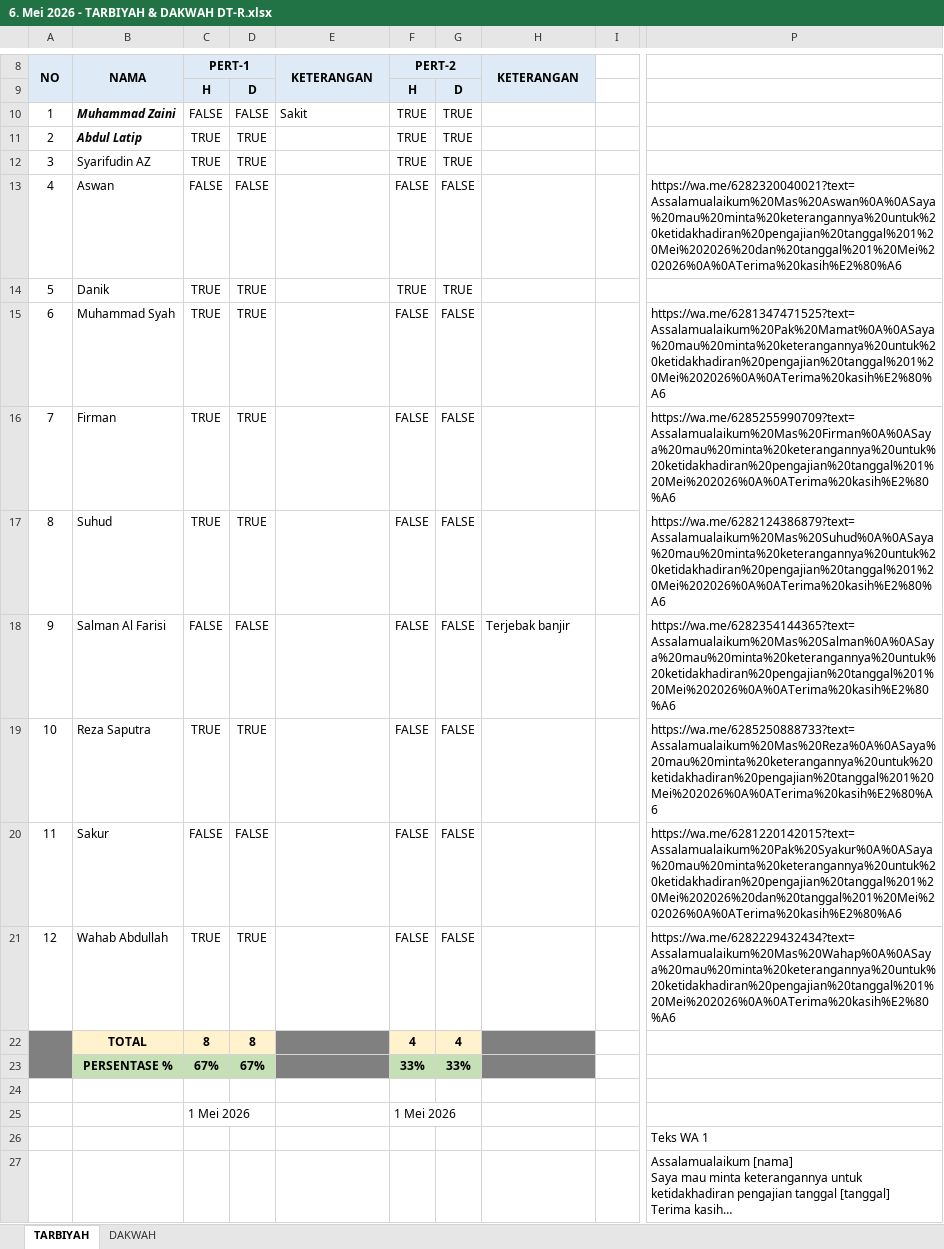
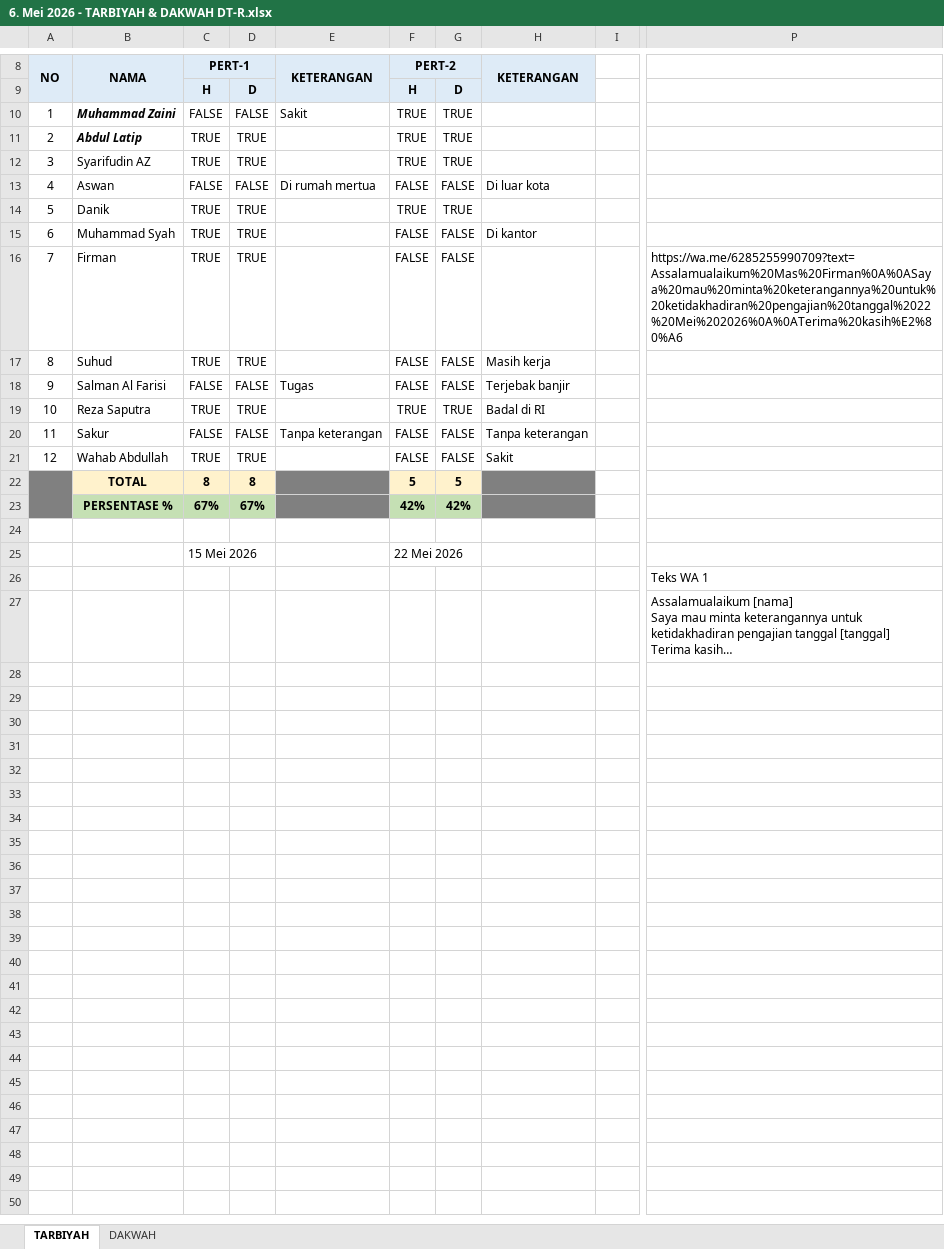
Before and after one commit to mzaini30/pengajian-baru, an Excel workbook: Absen/6. Mei 2026 - TARBIYAH & DAKWAH DT-R.xlsx, sheet TARBIYAH, drawn as a sheet; only a part is shown, gaps mark what is left out; values as stored, in another font and other column widths than the file's, no borders; conditional formats and table styles not drawn; the diff names each change by its address in the sheet, - before the commit and + after, or states it on an @@ line.

Commit message:
Absen baru

```diff
--- a/Absen/6. Mei 2026 - TARBIYAH & DAKWAH DT-R.xlsx (sheet TARBIYAH)
+++ b/Absen/6. Mei 2026 - TARBIYAH & DAKWAH DT-R.xlsx (sheet TARBIYAH)
-E13 (KETERANGAN): (empty)
+E13 (KETERANGAN): Di rumah mertua
-H13 (KETERANGAN): (empty)
+H13 (KETERANGAN): Di luar kota
-P13: https://wa.me/6282320040021?text=Assalamualaikum%20Mas%20Aswan%0A%0ASaya%20mau%20minta%20keterangannya%20untuk%20ketidakhadiran%20pengajian%20tanggal%201%20Mei%202026%20dan%20tanggal%201%20Mei%202026%0A%0ATerima%20kasih%E2%80%A6
+P13: (empty)
-H15 (KETERANGAN): (empty)
+H15 (KETERANGAN): Di kantor
-P15: https://wa.me/6281347471525?text=Assalamualaikum%20Pak%20Mamat%0A%0ASaya%20mau%20minta%20keterangannya%20untuk%20ketidakhadiran%20pengajian%20tanggal%201%20Mei%202026%0A%0ATerima%20kasih%E2%80%A6
+P15: (empty)
-P16: https://wa.me/6285255990709?text=Assalamualaikum%20Mas%20Firman%0A%0ASaya%20mau%20minta%20keterangannya%20untuk%20ketidakhadiran%20pengajian%20tanggal%201%20Mei%202026%0A%0ATerima%20kasih%E2%80%A6
+P16: https://wa.me/6285255990709?text=Assalamualaikum%20Mas%20Firman%0A%0ASaya%20mau%20minta%20keterangannya%20untuk%20ketidakhadiran%20pengajian%20tanggal%2022%20Mei%202026%0A%0ATerima%20kasih%E2%80%A6
-H17 (KETERANGAN): (empty)
+H17 (KETERANGAN): Masih kerja
-P17: https://wa.me/6282124386879?text=Assalamualaikum%20Mas%20Suhud%0A%0ASaya%20mau%20minta%20keterangannya%20untuk%20ketidakhadiran%20pengajian%20tanggal%201%20Mei%202026%0A%0ATerima%20kasih%E2%80%A6
+P17: (empty)
-E18 (KETERANGAN): (empty)
+E18 (KETERANGAN): Tugas
-P18: https://wa.me/6282354144365?text=Assalamualaikum%20Mas%20Salman%0A%0ASaya%20mau%20minta%20keterangannya%20untuk%20ketidakhadiran%20pengajian%20tanggal%201%20Mei%202026%0A%0ATerima%20kasih%E2%80%A6
+P18: (empty)
-F19 (PERT-2): FALSE
+F19 (PERT-2): TRUE
-G19: FALSE
+G19: TRUE
-H19 (KETERANGAN): (empty)
+H19 (KETERANGAN): Badal di RI
-P19: https://wa.me/6285250888733?text=Assalamualaikum%20Mas%20Reza%0A%0ASaya%20mau%20minta%20keterangannya%20untuk%20ketidakhadiran%20pengajian%20tanggal%201%20Mei%202026%0A%0ATerima%20kasih%E2%80%A6
+P19: (empty)
-E20 (KETERANGAN): (empty)
+E20 (KETERANGAN): Tanpa keterangan
-H20 (KETERANGAN): (empty)
+H20 (KETERANGAN): Tanpa keterangan
-P20: https://wa.me/6281220142015?text=Assalamualaikum%20Pak%20Syakur%0A%0ASaya%20mau%20minta%20keterangannya%20untuk%20ketidakhadiran%20pengajian%20tanggal%201%20Mei%202026%20dan%20tanggal%201%20Mei%202026%0A%0ATerima%20kasih%E2%80%A6
+P20: (empty)
-H21 (KETERANGAN): (empty)
+H21 (KETERANGAN): Sakit
-P21: https://wa.me/6282229432434?text=Assalamualaikum%20Mas%20Wahap%0A%0ASaya%20mau%20minta%20keterangannya%20untuk%20ketidakhadiran%20pengajian%20tanggal%201%20Mei%202026%0A%0ATerima%20kasih%E2%80%A6
+P21: (empty)
-F22 (PERT-2): 4
+F22 (PERT-2): 5
-G22: 4
+G22: 5
-F23 (PERT-2): 33%
+F23 (PERT-2): 42%
-G23: 33%
+G23: 42%
-C25 (PERT-1): 1 Mei 2026
+C25 (PERT-1): 15 Mei 2026
-F25 (PERT-2): 1 Mei 2026
+F25 (PERT-2): 22 Mei 2026
```
